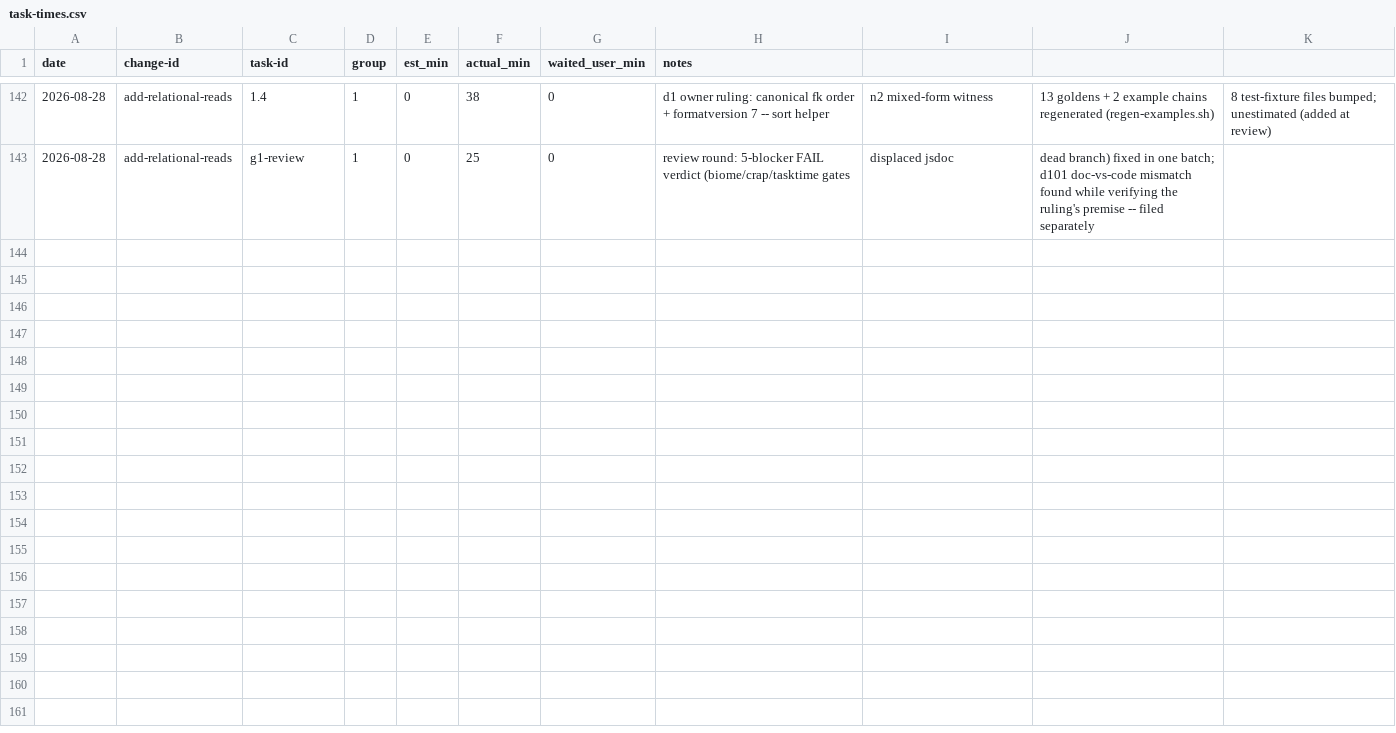
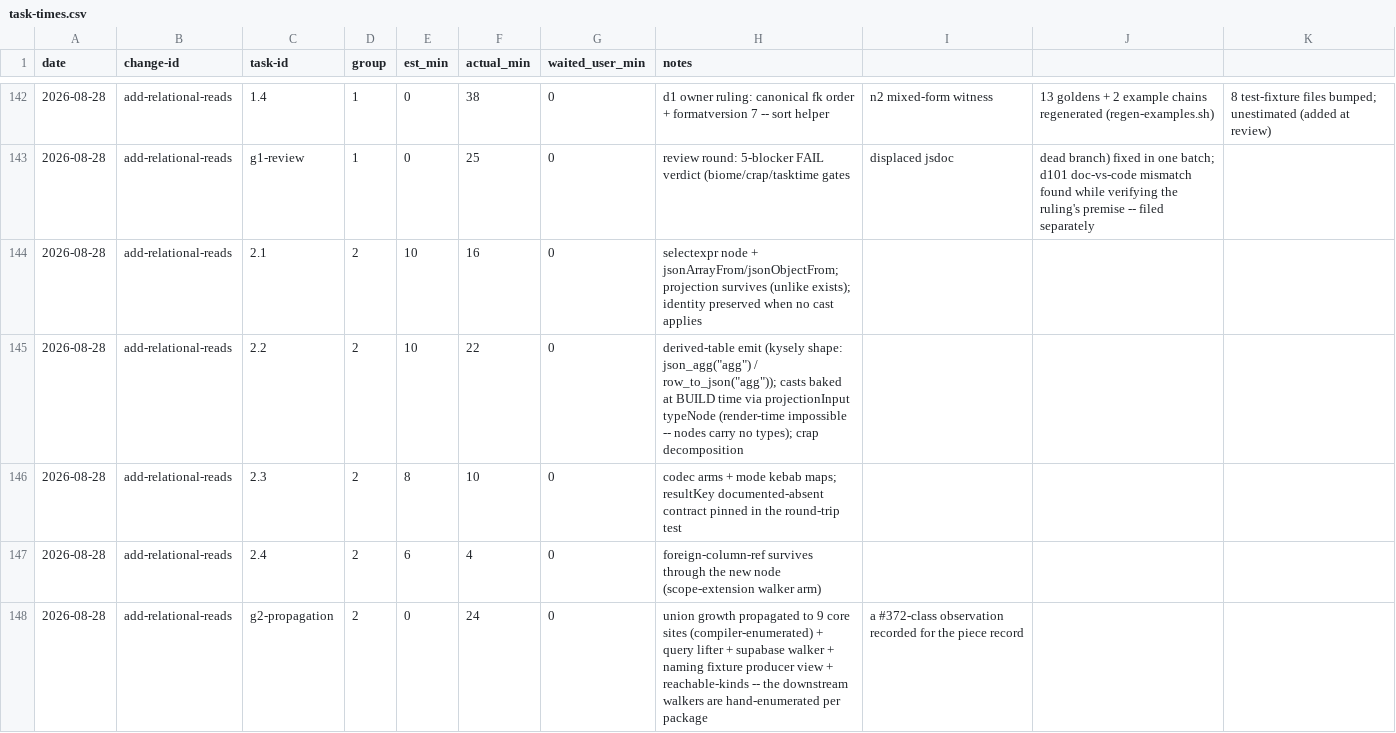
Before and after one commit to quickstart-now/hejbro, a CSV file: openspec/task-times.csv, drawn as a sheet; only a part is shown, gaps mark what is left out; the diff names each change by its address in the sheet, - before the commit and + after, or states it on an @@ line.

```diff
--- a/openspec/task-times.csv
+++ b/openspec/task-times.csv
+row 144: 2026-08-28 | add-relational-reads | 2.1 | 2 | 10 | 16 | 0 | selectexpr node + jsonArrayFrom/jsonObjectFrom; projection survives (unlike exists); identity preserved when no cast applies
+row 145: 2026-08-28 | add-relational-reads | 2.2 | 2 | 10 | 22 | 0 | derived-table emit (kysely shape: json_agg("agg") / row_to_json("agg")); casts baked at BUILD time via projectionInput typeNode (render-time impossible -- nodes carry no types); crap decomposition
+row 146: 2026-08-28 | add-relational-reads | 2.3 | 2 | 8 | 10 | 0 | codec arms + mode kebab maps; resultKey documented-absent contract pinned in the round-trip test
+row 147: 2026-08-28 | add-relational-reads | 2.4 | 2 | 6 | 4 | 0 | foreign-column-ref survives through the new node (scope-extension walker arm)
+row 148: 2026-08-28 | add-relational-reads | g2-propagation | 2 | 0 | 24 | 0 | union growth propagated to 9 core sites (compiler-enumerated) + query lifter + supabase walker + naming fixture producer view + reachable-kinds -- the downstream walkers are hand-enumerated per package | a #372-class observation recorded for the piece record
```
Also changed, not shown: 2 other files.
